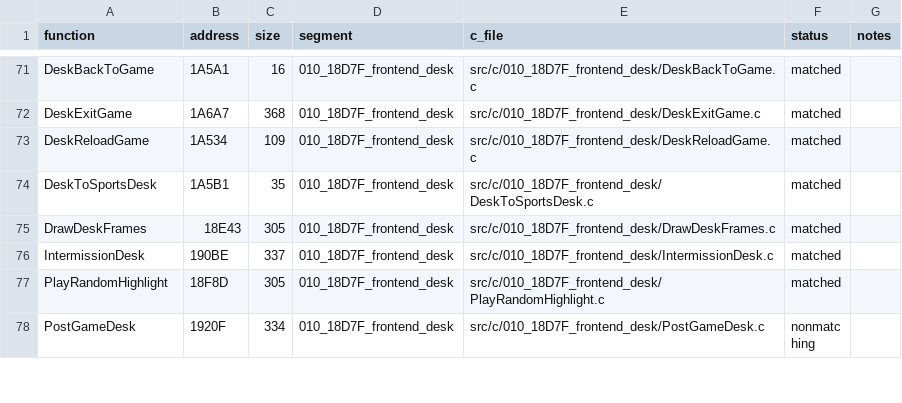
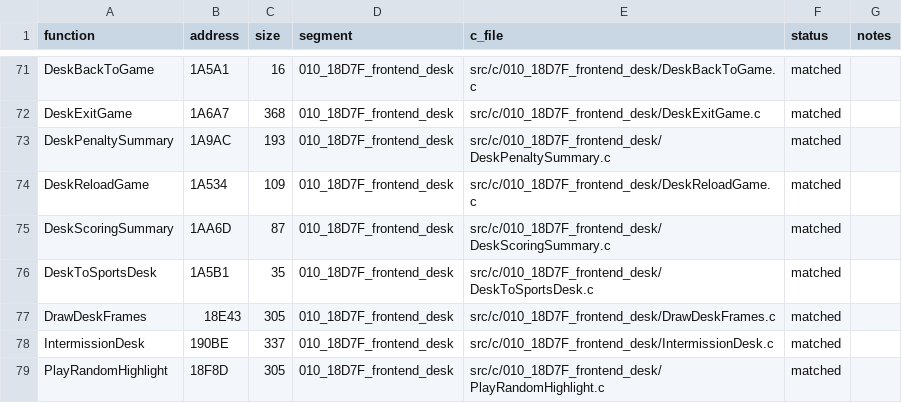
Before and after one commit to abdulahmad/NHL95PC, a CSV file: tools/c_functions.csv, drawn as a sheet; only a part is shown, gaps mark what is left out; the shorter side is filled out with more unchanged rows.

Commit message:
C: DeskPenaltySummary, DeskScoringSummary match; HANDOFF: breadth pass 2

```diff
--- a/tools/c_functions.csv
+++ b/tools/c_functions.csv
@@ -72,3 +72,5 @@ DeskBackToGame,1A5A1,16,010_18D7F_frontend_desk,src/c/010_18D7F_frontend_desk/De
 DeskExitGame,1A6A7,368,010_18D7F_frontend_desk,src/c/010_18D7F_frontend_desk/DeskExitGame.c,matched,
+DeskPenaltySummary,1A9AC,193,010_18D7F_frontend_desk,src/c/010_18D7F_frontend_desk/DeskPenaltySummary.c,matched,
 DeskReloadGame,1A534,109,010_18D7F_frontend_desk,src/c/010_18D7F_frontend_desk/DeskReloadGame.c,matched,
+DeskScoringSummary,1AA6D,87,010_18D7F_frontend_desk,src/c/010_18D7F_frontend_desk/DeskScoringSummary.c,matched,
 DeskToSportsDesk,1A5B1,35,010_18D7F_frontend_desk,src/c/010_18D7F_frontend_desk/DeskToSportsDesk.c,matched,
```
Also changed, not shown: 7 other files.
